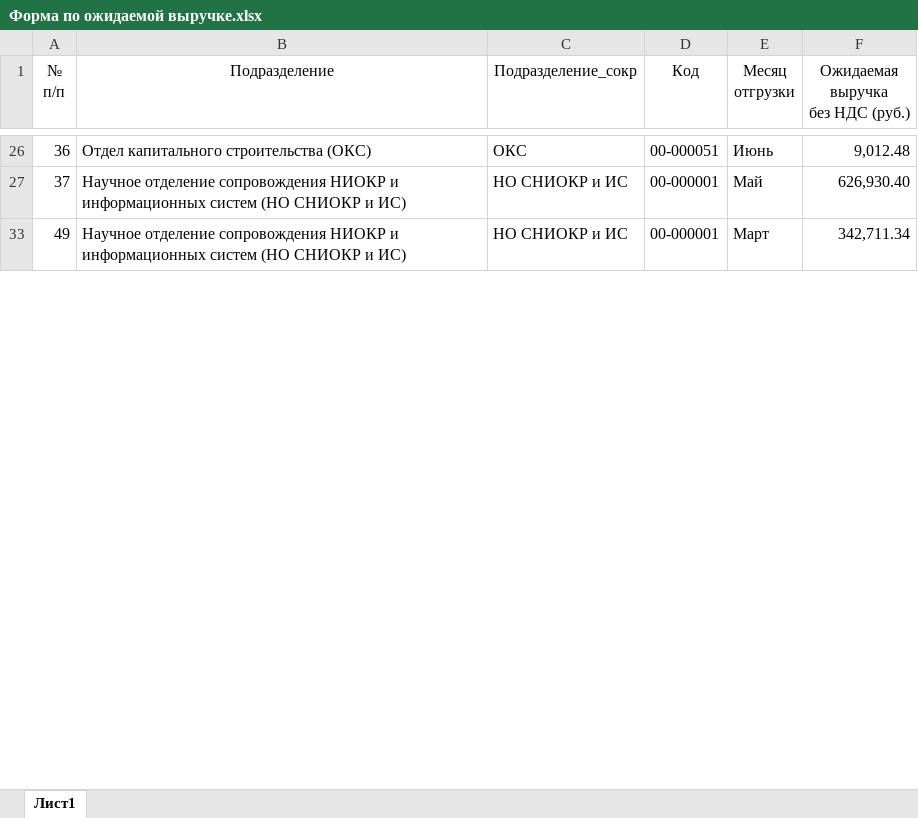
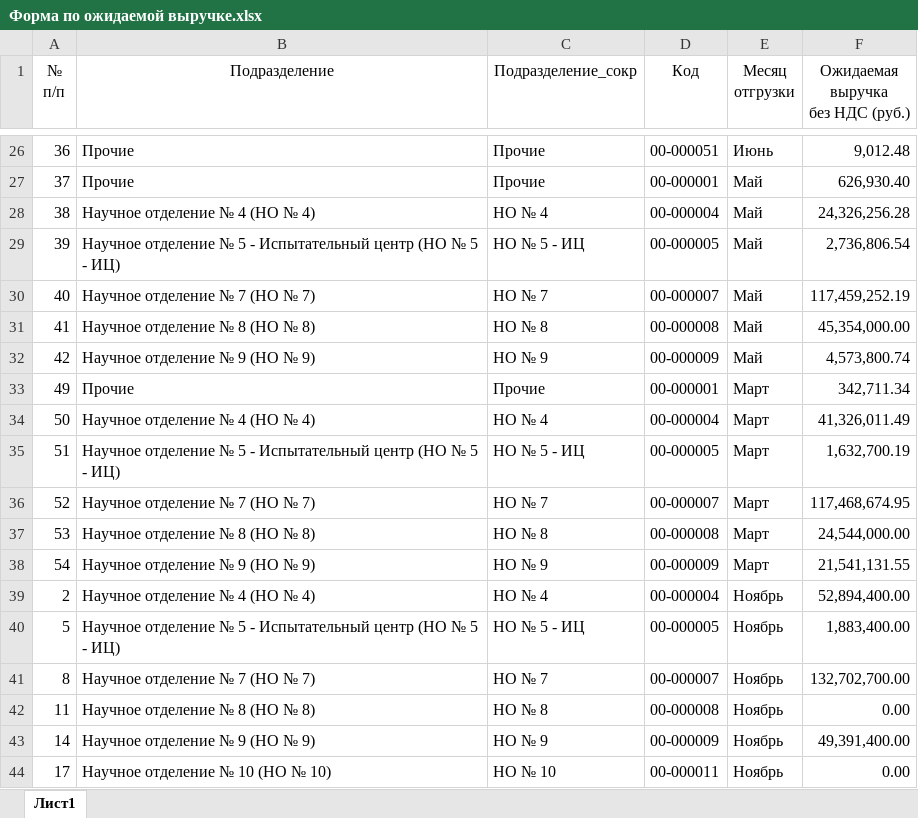
Before and after one commit to asrahmanov/PulsarDataAggregation, an Excel workbook: storage/app/exp/36/2022/Форма по ожидаемой выручке.xlsx, sheet Лист1, drawn as a sheet; only a part is shown, gaps mark what is left out; values as stored, in another font and other column widths than the file's, no borders; the diff covers the shown part only; the diff names each change by its address in the sheet, - before the commit and + after, or states it on an @@ line.

```diff
--- a/storage/app/exp/36/2022/Форма по ожидаемой выручке.xlsx (sheet Лист1)
+++ b/storage/app/exp/36/2022/Форма по ожидаемой выручке.xlsx (sheet Лист1)
-B26 (Подразделение): Отдел капитального строительства (ОКС)
+B26 (Подразделение): Прочие
-C26 (Подразделение_сокр): ОКС
+C26 (Подразделение_сокр): Прочие
-B27 (Подразделение): Научное отделение сопровождения НИОКР и информационных систем (НО СНИОКР и ИС)
+B27 (Подразделение): Прочие
-C27 (Подразделение_сокр): НО СНИОКР и ИС
+C27 (Подразделение_сокр): Прочие
@@ row 28 unhidden: 38 | Научное отделение № 4 (НО № 4) | НО № 4 | 00-000004 | Май | 24,326,256.28 @@
@@ row 29 unhidden: 39 | Научное отделение № 5 - Испытательный центр (НО № 5 - ИЦ) | НО № 5 - ИЦ | 00-000005 | Май | 2,736,806.54 @@
@@ row 30 unhidden: 40 | Научное отделение № 7 (НО № 7) | НО № 7 | 00-000007 | Май | 117,459,252.19 @@
@@ row 31 unhidden: 41 | Научное отделение № 8 (НО № 8) | НО № 8 | 00-000008 | Май | 45,354,000.00 @@
@@ row 32 unhidden: 42 | Научное отделение № 9 (НО № 9) | НО № 9 | 00-000009 | Май | 4,573,800.74 @@
-B33 (Подразделение): Научное отделение сопровождения НИОКР и информационных систем (НО СНИОКР и ИС)
+B33 (Подразделение): Прочие
-C33 (Подразделение_сокр): НО СНИОКР и ИС
+C33 (Подразделение_сокр): Прочие
@@ row 34 unhidden: 50 | Научное отделение № 4 (НО № 4) | НО № 4 | 00-000004 | Март | 41,326,011.49 @@
@@ row 35 unhidden: 51 | Научное отделение № 5 - Испытательный центр (НО № 5 - ИЦ) | НО № 5 - ИЦ | 00-000005 | Март | 1,632,700.19 @@
@@ row 36 unhidden: 52 | Научное отделение № 7 (НО № 7) | НО № 7 | 00-000007 | Март | 117,468,674.95 @@
@@ row 37 unhidden: 53 | Научное отделение № 8 (НО № 8) | НО № 8 | 00-000008 | Март | 24,544,000.00 @@
@@ row 38 unhidden: 54 | Научное отделение № 9 (НО № 9) | НО № 9 | 00-000009 | Март | 21,541,131.55 @@
@@ row 39 unhidden: 2 | Научное отделение № 4 (НО № 4) | НО № 4 | 00-000004 | Ноябрь | 52,894,400.00 @@
@@ row 40 unhidden: 5 | Научное отделение № 5 - Испытательный центр (НО № 5 - ИЦ) | НО № 5 - ИЦ | 00-000005 | Ноябрь | 1,883,400.00 @@
@@ row 41 unhidden: 8 | Научное отделение № 7 (НО № 7) | НО № 7 | 00-000007 | Ноябрь | 132,702,700.00 @@
@@ row 42 unhidden: 11 | Научное отделение № 8 (НО № 8) | НО № 8 | 00-000008 | Ноябрь | 0.00 @@
@@ row 43 unhidden: 14 | Научное отделение № 9 (НО № 9) | НО № 9 | 00-000009 | Ноябрь | 49,391,400.00 @@
@@ row 44 unhidden: 17 | Научное отделение № 10 (НО № 10) | НО № 10 | 00-000011 | Ноябрь | 0.00 @@
```
Also changed, not shown: 47 hidden or unhidden rows and 22 edited cells elsewhere in this sheet, storage/app/PlanContract/36/2022/Планируемые договоры.xlsx.
